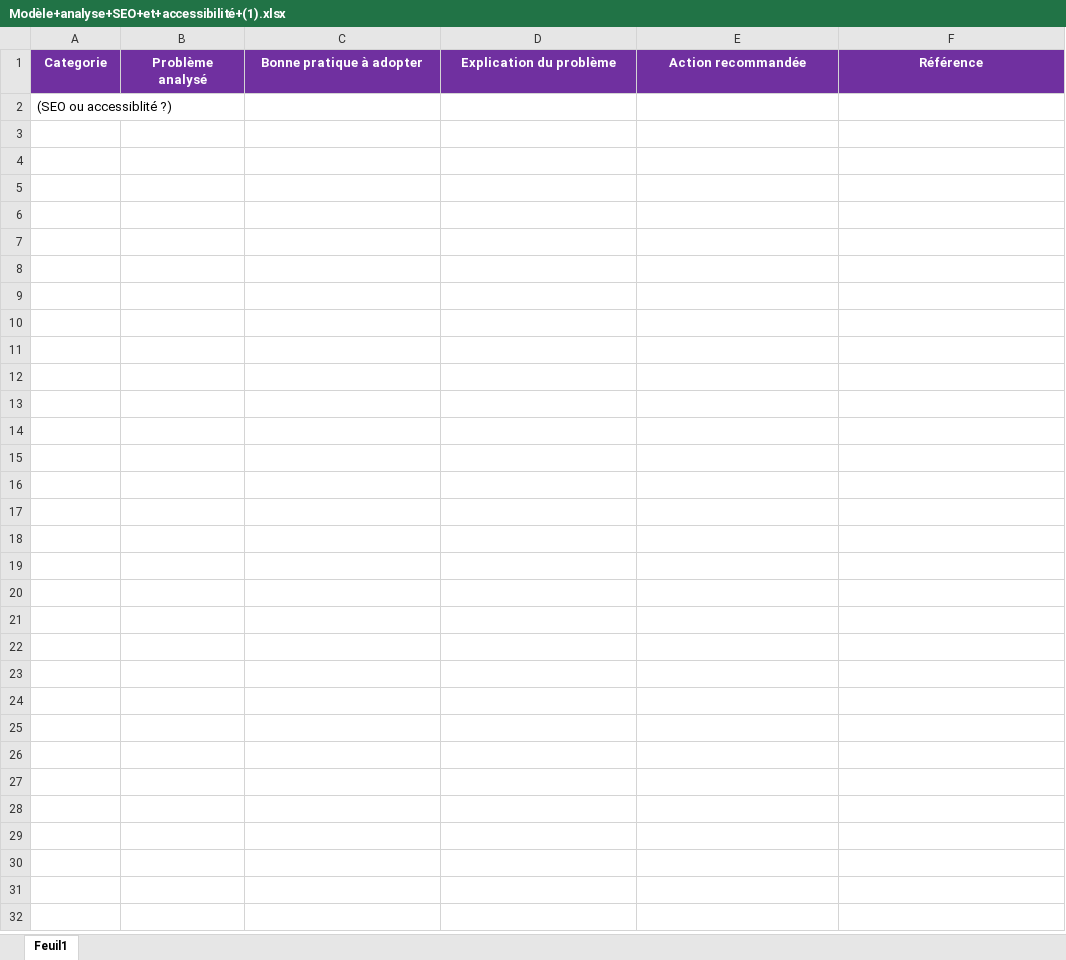
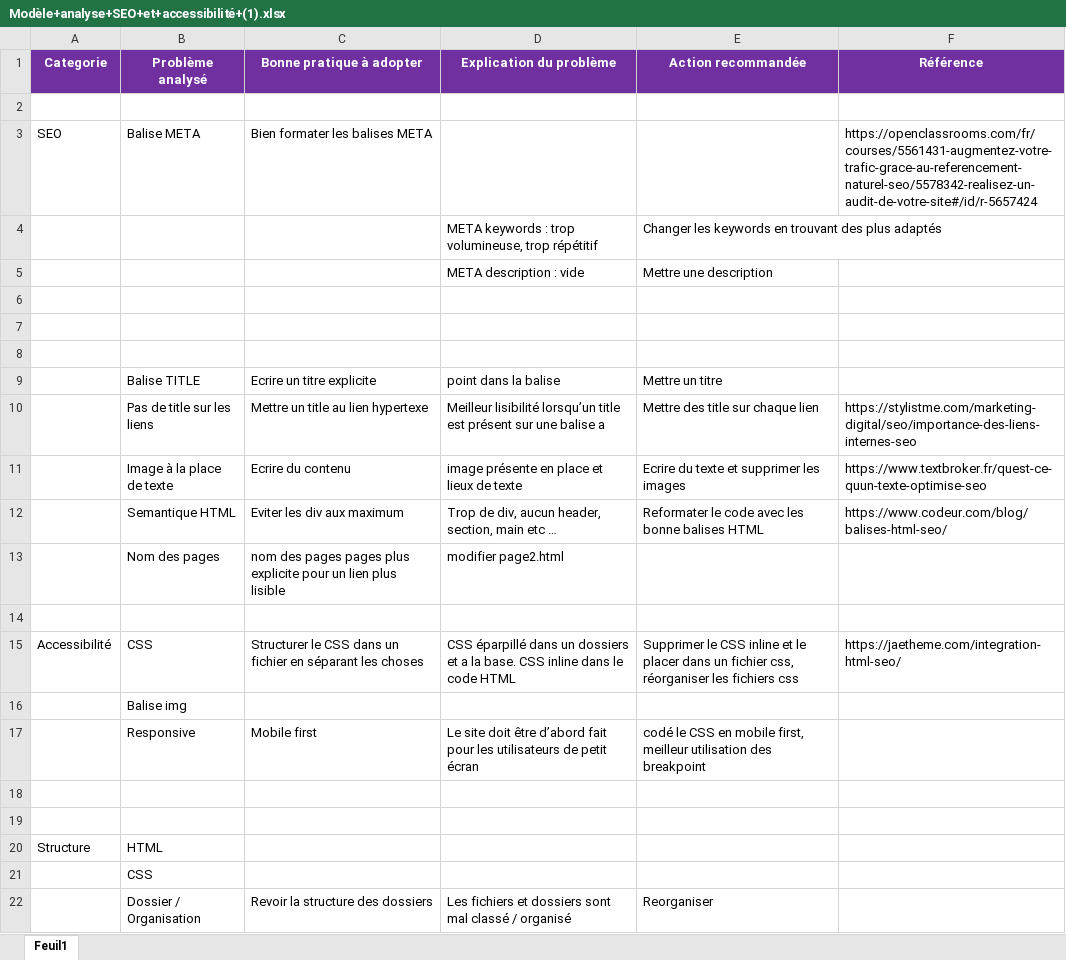
Before and after one commit to Raspegaous/OC-DWJ-P4, an Excel workbook: docs/Modèle+analyse+SEO+et+accessibilité+(1).xlsx, sheet Feuil1, drawn as a sheet; values as stored, in another font and other column widths than the file's, no borders; charts and pictures not drawn; the diff names each change by its address in the sheet, - before the commit and + after, or states it on an @@ line.

Commit message:
Restructuration du css: partie bootstrap (html)

```diff
--- a/docs/Modèle+analyse+SEO+et+accessibilité+(1).xlsx (sheet Feuil1)
+++ b/docs/Modèle+analyse+SEO+et+accessibilité+(1).xlsx (sheet Feuil1)
-A2 (Categorie): (SEO ou accessiblité ?)
+A2 (Categorie): (empty)
+row 3: SEO | Balise META | Bien formater les balises META |  |  | https://openclassrooms.com/fr/courses/5561431-augmentez-votre-trafic-grace-au-referencement-naturel-seo/5578342-realisez-un-audit-de-votre-site#/id/r-5657424
+row 4:  |  |  | META keywords : trop volumineuse, trop répétitif | Changer les keywords en trouvant des plus adaptés
+row 5:  |  |  | META description : vide | Mettre une description
+row 6: (empty)
+row 7: (empty)
+row 8: (empty)
+row 9:  | Balise TITLE | Ecrire un titre explicite | point dans la balise | Mettre un titre
+row 10:  | Pas de title sur les liens | Mettre un title au lien hypertexe | Meilleur lisibilité lorsqu’un title est présent sur une balise a | Mettre des title sur chaque lien | https://stylistme.com/marketing-digital/seo/importance-des-liens-internes-seo
+row 11:  | Image à la place de texte | Ecrire du contenu | image présente en place et lieux de texte | Ecrire du texte et supprimer les images | https://www.textbroker.fr/quest-ce-quun-texte-optimise-seo
+row 12:  | Semantique HTML | Eviter les div aux maximum | Trop de div, aucun header, section, main etc … | Reformater le code avec les bonne balises HTML | https://www.codeur.com/blog/balises-html-seo/
+row 13:  | Nom des pages | nom des pages pages plus explicite pour un lien plus lisible | modifier page2.html
+row 14: (empty)
+row 15: Accessibilité | CSS | Structurer le CSS dans un fichier en séparant les choses | CSS éparpillé dans un dossiers et a la base. CSS inline dans le code HTML | Supprimer le CSS inline et le placer dans un fichier css, réorganiser les fichiers css | https://jaetheme.com/integration-html-seo/
+row 16:  | Balise img
+row 17:  | Responsive | Mobile first | Le site doit être d’abord fait pour les utilisateurs de petit écran | codé le CSS en mobile first, meilleur utilisation des breakpoint
+row 18: (empty)
+row 19: (empty)
+row 20: Structure | HTML
+row 21:  | CSS
+row 22:  | Dossier / Organisation | Revoir la structure des dossiers | Les fichiers et dossiers sont mal classé / organisé | Reorganiser
```
Also changed, not shown: charts or pictures, 4 other files.
